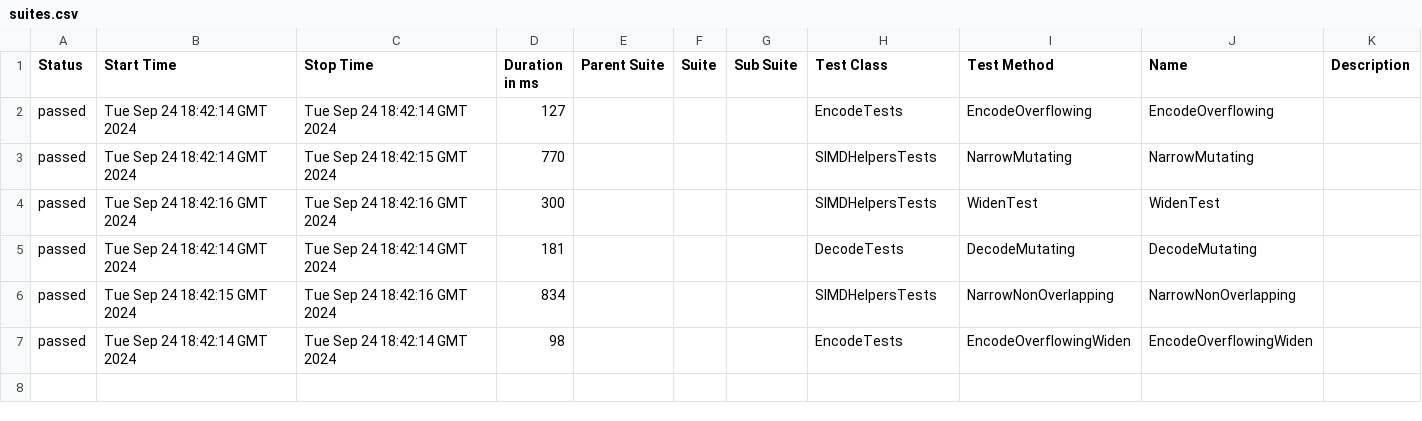
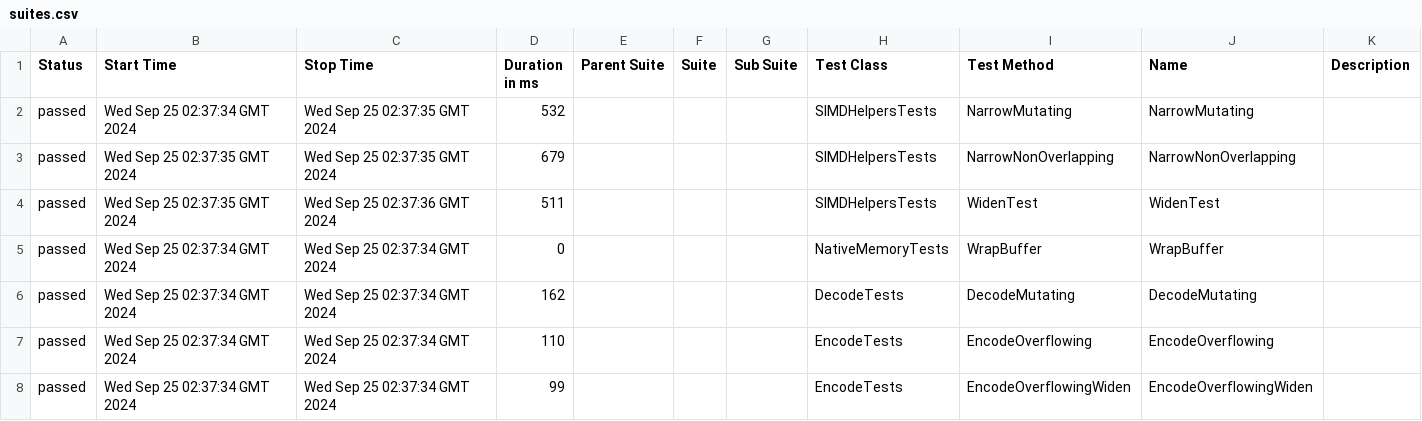
Before and after one commit to budgetdevv/Tokenizers.NET, a CSV file: data/suites.csv, drawn as a sheet.

```diff
--- a/data/suites.csv
+++ b/data/suites.csv
@@ -1,7 +1,8 @@
 "Status","Start Time","Stop Time","Duration in ms","Parent Suite","Suite","Sub Suite","Test Class","Test Method","Name","Description"
-"passed","Tue Sep 24 18:42:14 GMT 2024","Tue Sep 24 18:42:14 GMT 2024","127","","","","EncodeTests","EncodeOverflowing","EncodeOverflowing",""
-"passed","Tue Sep 24 18:42:14 GMT 2024","Tue Sep 24 18:42:15 GMT 2024","770","","","","SIMDHelpersTests","NarrowMutating","NarrowMutating",""
-"passed","Tue Sep 24 18:42:16 GMT 2024","Tue Sep 24 18:42:16 GMT 2024","300","","","","SIMDHelpersTests","WidenTest","WidenTest",""
-"passed","Tue Sep 24 18:42:14 GMT 2024","Tue Sep 24 18:42:14 GMT 2024","181","","","","DecodeTests","DecodeMutating","DecodeMutating",""
-"passed","Tue Sep 24 18:42:15 GMT 2024","Tue Sep 24 18:42:16 GMT 2024","834","","","","SIMDHelpersTests","NarrowNonOverlapping","NarrowNonOverlapping",""
-"passed","Tue Sep 24 18:42:14 GMT 2024","Tue Sep 24 18:42:14 GMT 2024","98","","","","EncodeTests","EncodeOverflowingWiden","EncodeOverflowingWiden",""
+"passed","Wed Sep 25 02:37:34 GMT 2024","Wed Sep 25 02:37:35 GMT 2024","532","","","","SIMDHelpersTests","NarrowMutating","NarrowMutating",""
+"passed","Wed Sep 25 02:37:35 GMT 2024","Wed Sep 25 02:37:35 GMT 2024","679","","","","SIMDHelpersTests","NarrowNonOverlapping","NarrowNonOverlapping",""
+"passed","Wed Sep 25 02:37:35 GMT 2024","Wed Sep 25 02:37:36 GMT 2024","511","","","","SIMDHelpersTests","WidenTest","WidenTest",""
+"passed","Wed Sep 25 02:37:34 GMT 2024","Wed Sep 25 02:37:34 GMT 2024","0","","","","NativeMemoryTests","WrapBuffer","WrapBuffer",""
+"passed","Wed Sep 25 02:37:34 GMT 2024","Wed Sep 25 02:37:34 GMT 2024","162","","","","DecodeTests","DecodeMutating","DecodeMutating",""
+"passed","Wed Sep 25 02:37:34 GMT 2024","Wed Sep 25 02:37:34 GMT 2024","110","","","","EncodeTests","EncodeOverflowing","EncodeOverflowing",""
+"passed","Wed Sep 25 02:37:34 GMT 2024","Wed Sep 25 02:37:34 GMT 2024","99","","","","EncodeTests","EncodeOverflowingWiden","EncodeOverflowingWiden",""
```
Also changed, not shown: 37 other files.
